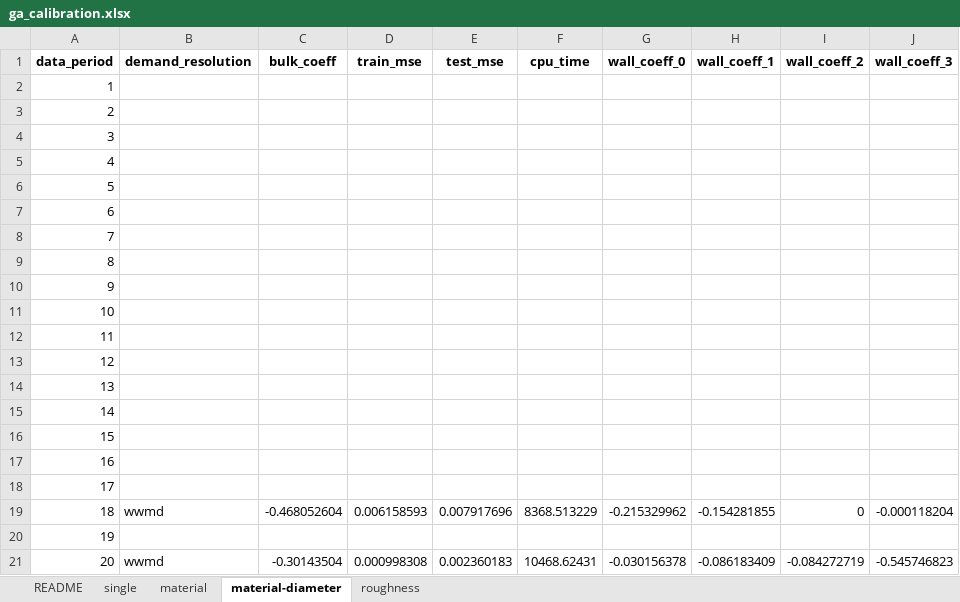
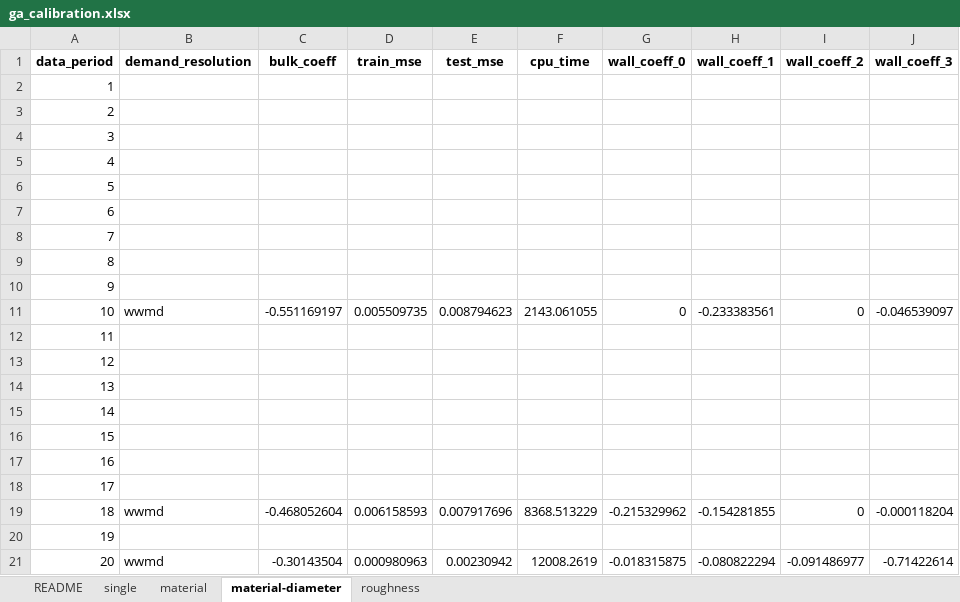
Before and after one commit to bradleywjenks/bayesian-wq-calibration, an Excel workbook: results/wq/ga_calibration.xlsx, sheet material-diameter, drawn as a sheet; values as stored, in another font and other column widths than the file's, no borders; the diff names each change by its address in the sheet, - before the commit and + after, or states it on an @@ line.

Commit message:
GA calibration exploration

```diff
--- a/results/wq/ga_calibration.xlsx (sheet material-diameter)
+++ b/results/wq/ga_calibration.xlsx (sheet material-diameter)
-B11 (demand_resolution): (empty)
+B11 (demand_resolution): wwmd
-C11 (bulk_coeff): (empty)
+C11 (bulk_coeff): -0.551169197
-D11 (train_mse): (empty)
+D11 (train_mse): 0.005509735
-E11 (test_mse): (empty)
+E11 (test_mse): 0.008794623
-F11 (cpu_time): (empty)
+F11 (cpu_time): 2143.061055
-G11 (wall_coeff_0): (empty)
+G11 (wall_coeff_0): 0
-H11 (wall_coeff_1): (empty)
+H11 (wall_coeff_1): -0.233383561
-I11 (wall_coeff_2): (empty)
+I11 (wall_coeff_2): 0
-J11 (wall_coeff_3): (empty)
+J11 (wall_coeff_3): -0.046539097
-D21 (train_mse): 0.000998308
+D21 (train_mse): 0.000980963
-E21 (test_mse): 0.002360183
+E21 (test_mse): 0.00230942
-F21 (cpu_time): 10468.62431
+F21 (cpu_time): 12008.2619
-G21 (wall_coeff_0): -0.030156378
+G21 (wall_coeff_0): -0.018315875
-H21 (wall_coeff_1): -0.086183409
+H21 (wall_coeff_1): -0.080822294
-I21 (wall_coeff_2): -0.084272719
+I21 (wall_coeff_2): -0.091486977
-J21 (wall_coeff_3): -0.545746823
+J21 (wall_coeff_3): -0.71422614
```
Also changed, not shown: sheet single, 3 other files.
